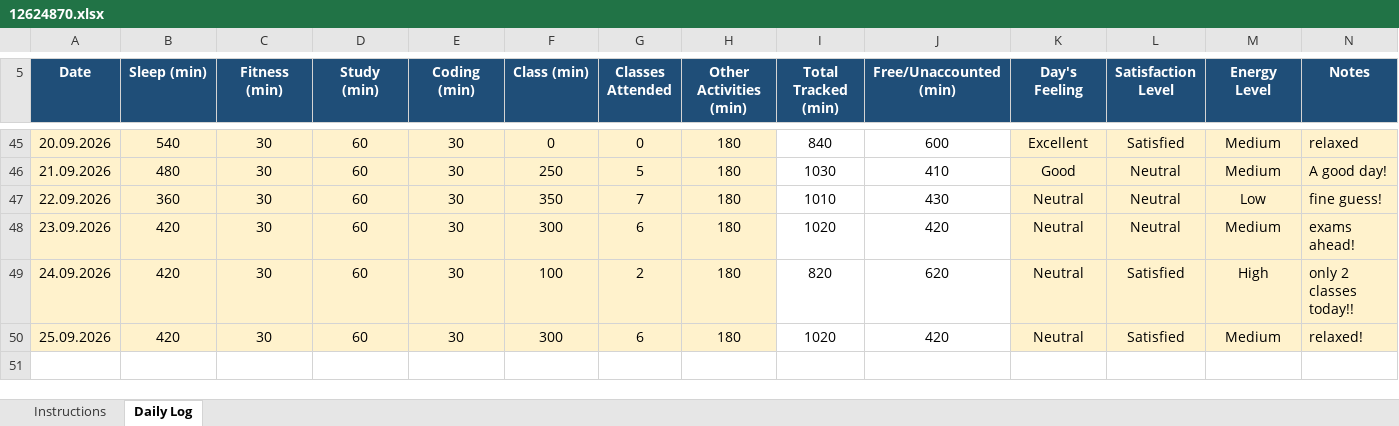
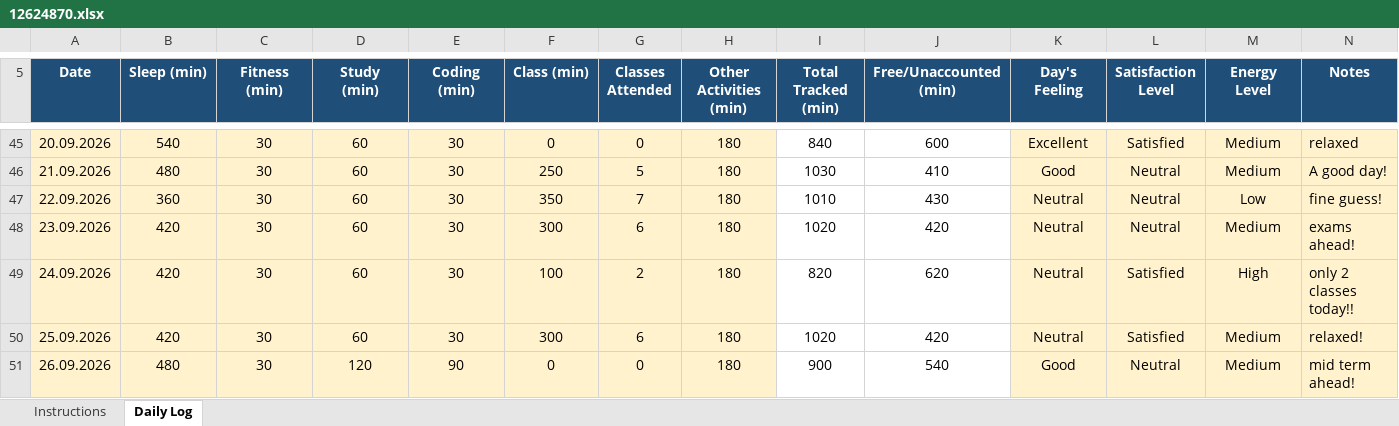
Before and after one commit to aquilmahmood/CAP776, an Excel workbook: 12624870.xlsx, sheet Daily Log, drawn as a sheet; only a part is shown, gaps mark what is left out; values as stored, in another font and other column widths than the file's, no borders; conditional formats not drawn; the diff names each change by its address in the sheet, - before the commit and + after, or states it on an @@ line.

Commit message:
"Daily activity update"

```diff
--- a/12624870.xlsx (sheet Daily Log)
+++ b/12624870.xlsx (sheet Daily Log)
+row 51: 26.09.2026 | 480 | 30 | 120 | 90 | 0 | 0 | 180 | 900 | 540 | Good | Neutral | Medium | mid term ahead!
```
